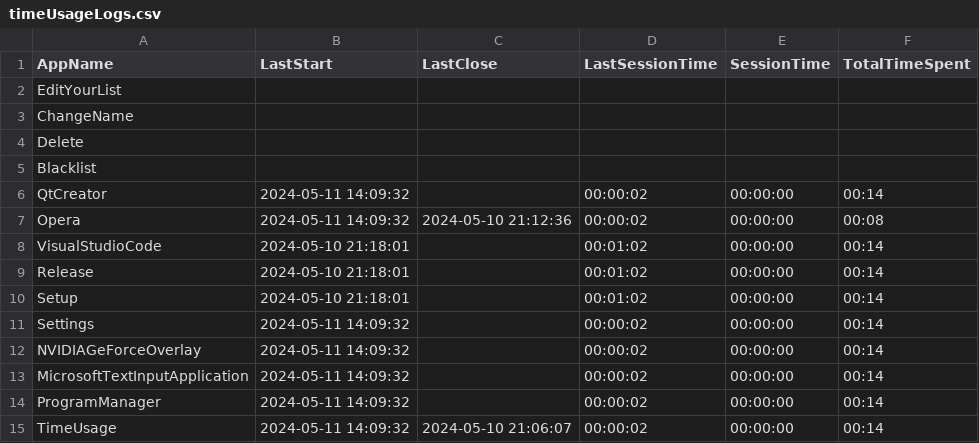
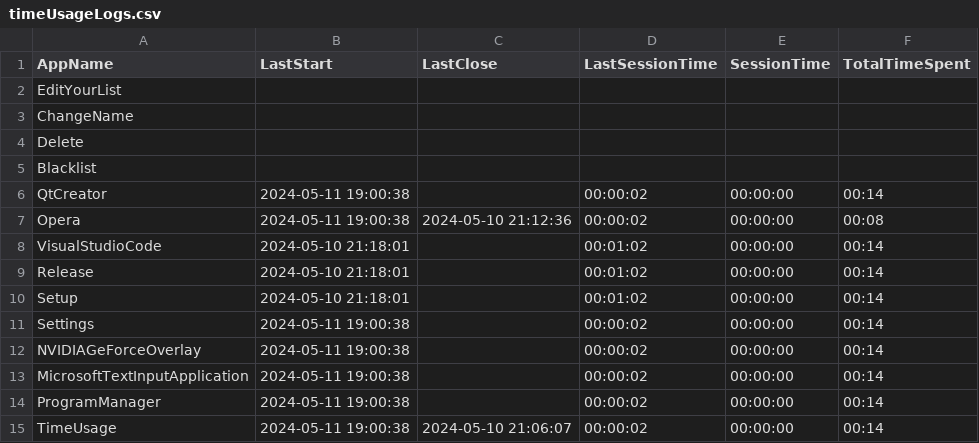
Before and after one commit to RickSanchezzz666/WindowsAppTimeUsage, a CSV file: build/Desktop_Qt_6_7_0_MinGW_64_bit-Release/timeUsageLogs.csv, drawn as a sheet.

Commit message:
Release 1.3.2v!

```diff
--- a/build/Desktop_Qt_6_7_0_MinGW_64_bit-Release/timeUsageLogs.csv
+++ b/build/Desktop_Qt_6_7_0_MinGW_64_bit-Release/timeUsageLogs.csv
@@ -5,4 +5,4 @@ Delete;
 Blacklist;
-QtCreator; 2024-05-11 14:09:32; ; 00:00:02; 00:00:00; 00:14
-Opera; 2024-05-11 14:09:32; 2024-05-10 21:12:36; 00:00:02; 00:00:00; 00:08
+QtCreator; 2024-05-11 19:00:38; ; 00:00:02; 00:00:00; 00:14
+Opera; 2024-05-11 19:00:38; 2024-05-10 21:12:36; 00:00:02; 00:00:00; 00:08
 VisualStudioCode; 2024-05-10 21:18:01; ; 00:01:02; 00:00:00; 00:14
@@ -10,6 +10,6 @@ Release; 2024-05-10 21:18:01; ; 00:01:02; 00:00:00; 00:14
 Setup; 2024-05-10 21:18:01; ; 00:01:02; 00:00:00; 00:14
-Settings; 2024-05-11 14:09:32; ; 00:00:02; 00:00:00; 00:14
-NVIDIAGeForceOverlay; 2024-05-11 14:09:32; ; 00:00:02; 00:00:00; 00:14
-MicrosoftTextInputApplication; 2024-05-11 14:09:32; ; 00:00:02; 00:00:00; 00:14
-ProgramManager; 2024-05-11 14:09:32; ; 00:00:02; 00:00:00; 00:14
-TimeUsage; 2024-05-11 14:09:32; 2024-05-10 21:06:07; 00:00:02; 00:00:00; 00:14
+Settings; 2024-05-11 19:00:38; ; 00:00:02; 00:00:00; 00:14
+NVIDIAGeForceOverlay; 2024-05-11 19:00:38; ; 00:00:02; 00:00:00; 00:14
+MicrosoftTextInputApplication; 2024-05-11 19:00:38; ; 00:00:02; 00:00:00; 00:14
+ProgramManager; 2024-05-11 19:00:38; ; 00:00:02; 00:00:00; 00:14
+TimeUsage; 2024-05-11 19:00:38; 2024-05-10 21:06:07; 00:00:02; 00:00:00; 00:14
```
Also changed, not shown: 10 other files.
